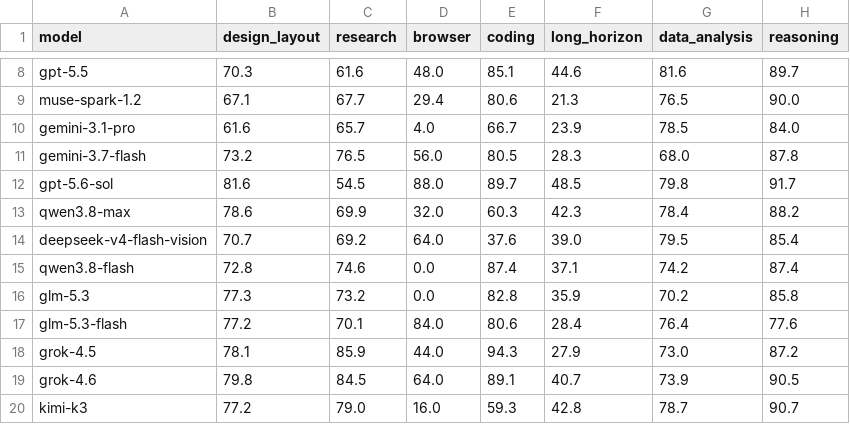
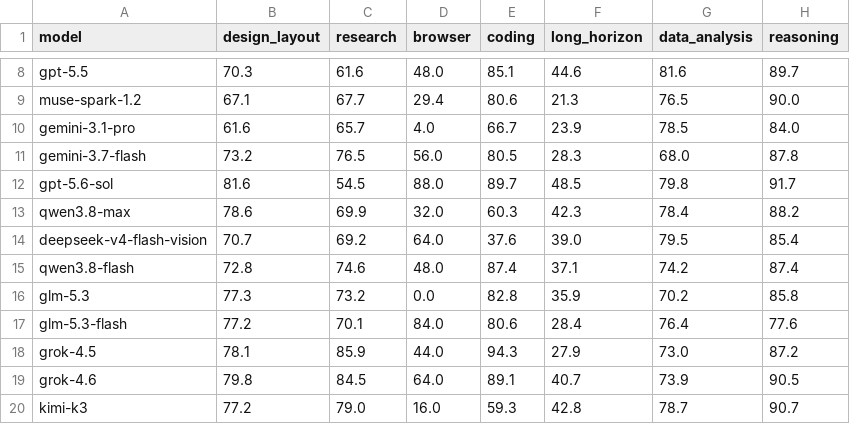
Before and after one commit to LiveBench/new-livebench, a CSV file: v2/table_2026_09_02.csv, drawn as a sheet; only a part is shown, gaps mark what is left out.

```diff
--- a/v2/table_2026_09_02.csv
+++ b/v2/table_2026_09_02.csv
@@ -14,3 +14,3 @@ qwen3.8-max,78.6,69.9,32.0,60.3,42.3,78.4,88.2
 deepseek-v4-flash-vision,70.7,69.2,64.0,37.6,39.0,79.5,85.4
-qwen3.8-flash,72.8,74.6,0.0,87.4,37.1,74.2,87.4
+qwen3.8-flash,72.8,74.6,48.0,87.4,37.1,74.2,87.4
 glm-5.3,77.3,73.2,0.0,82.8,35.9,70.2,85.8
```
Also changed, not shown: 8 other files.
